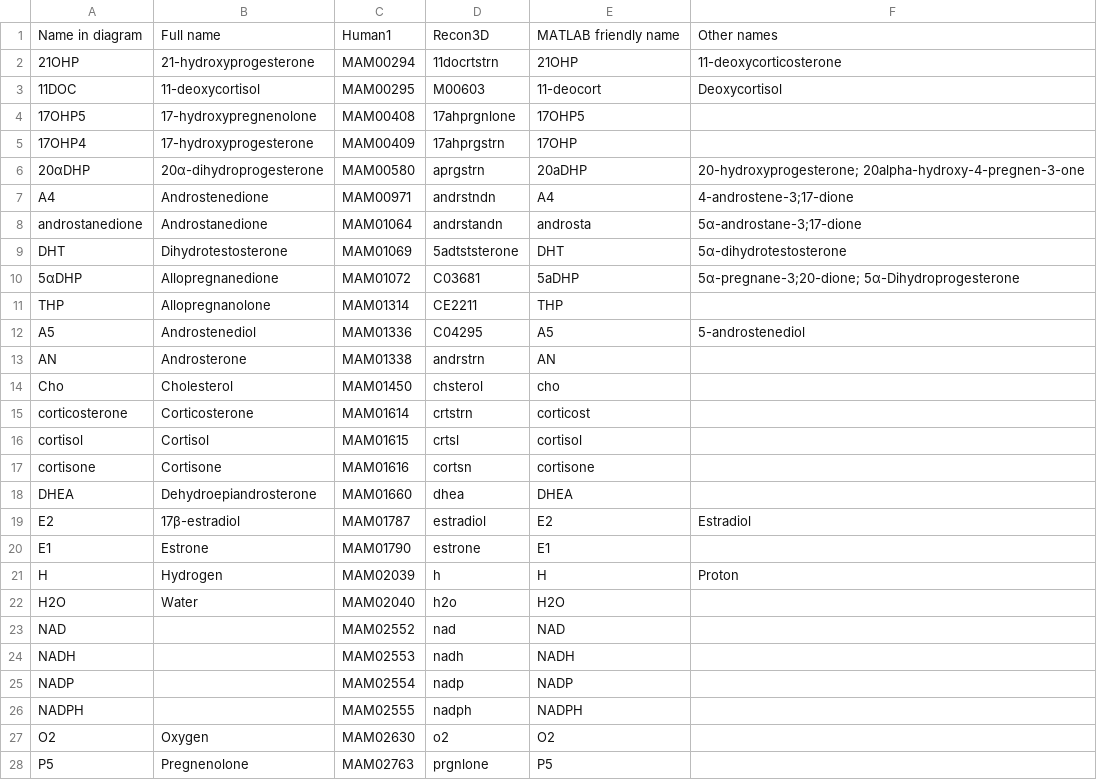
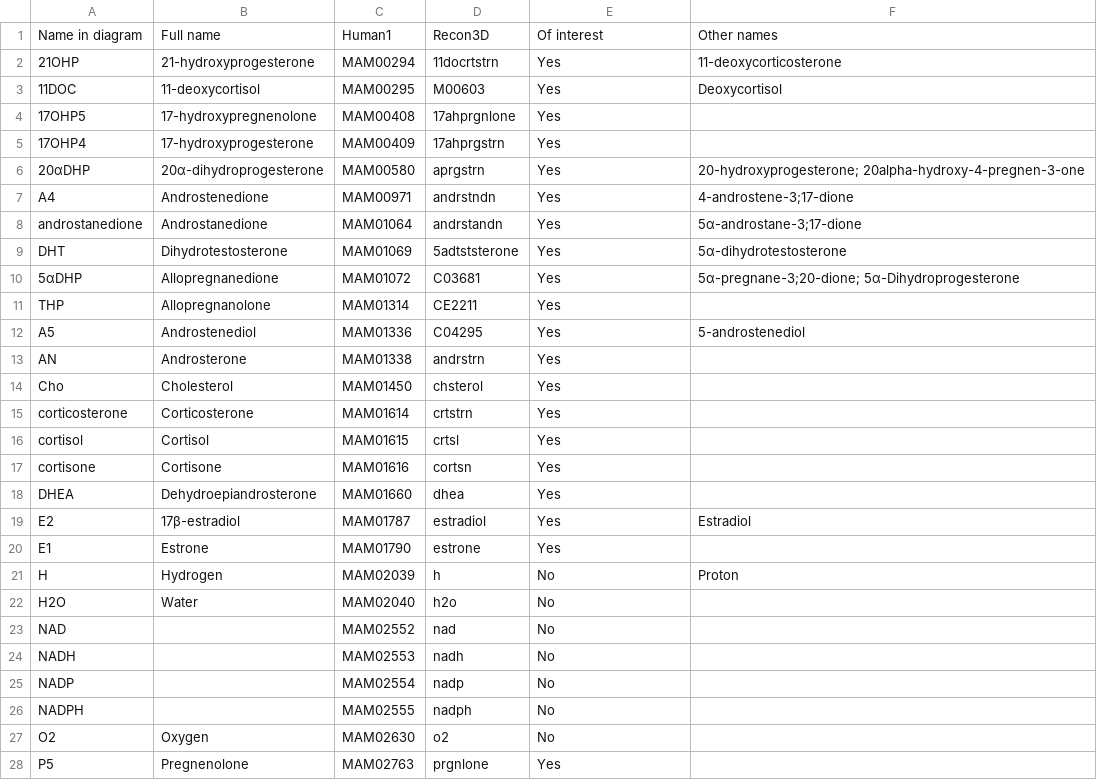
Before and after one commit to Aspavientos/Masters-Thesis-Model, a CSV file: CSV/Reactions - Metabolites.csv, drawn as a sheet; only a part is shown; the diff covers the shown part only.

```diff
--- a/CSV/Reactions - Metabolites.csv
+++ b/CSV/Reactions - Metabolites.csv
@@ -1,28 +1,28 @@
-Name in diagram,Full name,Human1,Recon3D,MATLAB friendly name,Other names
-21OHP,21-hydroxyprogesterone,MAM00294,11docrtstrn,21OHP,11-deoxycorticosterone
-11DOC,11-deoxycortisol,MAM00295,M00603,11-deocort,Deoxycortisol
-17OHP5,17-hydroxypregnenolone,MAM00408,17ahprgnlone,17OHP5,
-17OHP4,17-hydroxyprogesterone,MAM00409,17ahprgstrn,17OHP,
-20αDHP,20α-dihydroprogesterone,MAM00580,aprgstrn,20aDHP,20-hydroxyprogesterone; 20alpha-hydroxy-4-pregnen-3-one
-A4,Androstenedione,MAM00971,andrstndn,A4,4-androstene-3;17-dione
-androstanedione,Androstanedione,MAM01064,andrstandn,androsta,5α-androstane-3;17-dione
-DHT,Dihydrotestosterone,MAM01069,5adtststerone,DHT,5α-dihydrotestosterone
-5αDHP,Allopregnanedione,MAM01072,C03681,5aDHP,5α-pregnane-3;20-dione; 5α-Dihydroprogesterone
-THP,Allopregnanolone,MAM01314,CE2211,THP,
-A5,Androstenediol,MAM01336,C04295,A5,5-androstenediol
-AN,Androsterone,MAM01338,andrstrn,AN,
-Cho,Cholesterol,MAM01450,chsterol,cho,
-corticosterone,Corticosterone,MAM01614,crtstrn,corticost,
-cortisol,Cortisol,MAM01615,crtsl,cortisol,
-cortisone,Cortisone,MAM01616,cortsn,cortisone,
-DHEA,Dehydroepiandrosterone,MAM01660,dhea,DHEA,
-E2,17β-estradiol,MAM01787,estradiol,E2,Estradiol
-E1,Estrone,MAM01790,estrone,E1,
-H,Hydrogen,MAM02039,h,H,Proton
-H2O,Water,MAM02040,h2o,H2O,
-NAD,,MAM02552,nad,NAD,
-NADH,,MAM02553,nadh,NADH,
-NADP,,MAM02554,nadp,NADP,
-NADPH,,MAM02555,nadph,NADPH,
-O2,Oxygen,MAM02630,o2,O2,
-P5,Pregnenolone,MAM02763,prgnlone,P5,
+Name in diagram,Full name,Human1,Recon3D,Of interest,Other names
+21OHP,21-hydroxyprogesterone,MAM00294,11docrtstrn,Yes,11-deoxycorticosterone
+11DOC,11-deoxycortisol,MAM00295,M00603,Yes,Deoxycortisol
+17OHP5,17-hydroxypregnenolone,MAM00408,17ahprgnlone,Yes,
+17OHP4,17-hydroxyprogesterone,MAM00409,17ahprgstrn,Yes,
+20αDHP,20α-dihydroprogesterone,MAM00580,aprgstrn,Yes,20-hydroxyprogesterone; 20alpha-hydroxy-4-pregnen-3-one
+A4,Androstenedione,MAM00971,andrstndn,Yes,4-androstene-3;17-dione
+androstanedione,Androstanedione,MAM01064,andrstandn,Yes,5α-androstane-3;17-dione
+DHT,Dihydrotestosterone,MAM01069,5adtststerone,Yes,5α-dihydrotestosterone
+5αDHP,Allopregnanedione,MAM01072,C03681,Yes,5α-pregnane-3;20-dione; 5α-Dihydroprogesterone
+THP,Allopregnanolone,MAM01314,CE2211,Yes,
+A5,Androstenediol,MAM01336,C04295,Yes,5-androstenediol
+AN,Androsterone,MAM01338,andrstrn,Yes,
+Cho,Cholesterol,MAM01450,chsterol,Yes,
+corticosterone,Corticosterone,MAM01614,crtstrn,Yes,
+cortisol,Cortisol,MAM01615,crtsl,Yes,
+cortisone,Cortisone,MAM01616,cortsn,Yes,
+DHEA,Dehydroepiandrosterone,MAM01660,dhea,Yes,
+E2,17β-estradiol,MAM01787,estradiol,Yes,Estradiol
+E1,Estrone,MAM01790,estrone,Yes,
+H,Hydrogen,MAM02039,h,No,Proton
+H2O,Water,MAM02040,h2o,No,
+NAD,,MAM02552,nad,No,
+NADH,,MAM02553,nadh,No,
+NADP,,MAM02554,nadp,No,
+NADPH,,MAM02555,nadph,No,
+O2,Oxygen,MAM02630,o2,No,
+P5,Pregnenolone,MAM02763,prgnlone,Yes,
```
Also changed, not shown: 12 edited cells elsewhere in this file, CSV/Reactions - Rxn-Sub Pairs.csv, 6 other files.
